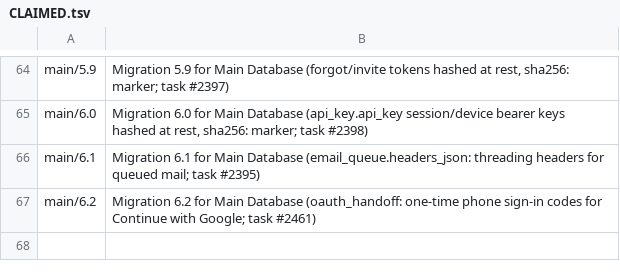
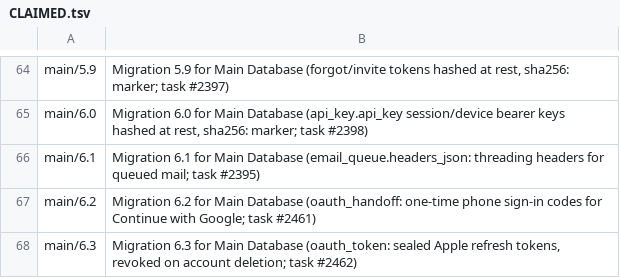
Before and after one commit to WaveNetworks/wave-networks-core, a TSV file: db_migrations/CLAIMED.tsv, drawn as a sheet; only a part is shown, gaps mark what is left out.

```diff
--- a/db_migrations/CLAIMED.tsv
+++ b/db_migrations/CLAIMED.tsv
@@ -67 +67,2 @@ main/6.1	Migration 6.1 for Main Database (email_queue.headers_json: threading he
 main/6.2	Migration 6.2 for Main Database (oauth_handoff: one-time phone sign-in codes for Continue with Google; task #2461)
+main/6.3	Migration 6.3 for Main Database (oauth_token: sealed Apple refresh tokens, revoked on account deletion; task #2462)
```
Also changed, not shown: 6 other files.
